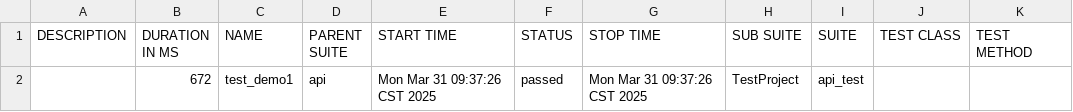
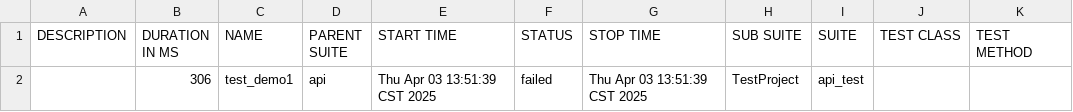
Before and after one commit to ysdlmfymht/testCodeRepo, a CSV file: allure-report/data/suites.csv, drawn as a sheet.

```diff
--- a/allure-report/data/suites.csv
+++ b/allure-report/data/suites.csv
@@ -1,2 +1,2 @@
 "DESCRIPTION","DURATION IN MS","NAME","PARENT SUITE","START TIME","STATUS","STOP TIME","SUB SUITE","SUITE","TEST CLASS","TEST METHOD"
-"","672","test_demo1","api","Mon Mar 31 09:37:26 CST 2025","passed","Mon Mar 31 09:37:26 CST 2025","TestProject","api_test","",""
+"","306","test_demo1","api","Thu Apr 03 13:51:39 CST 2025","failed","Thu Apr 03 13:51:39 CST 2025","TestProject","api_test","",""
```
Also changed, not shown: 57 other files.
